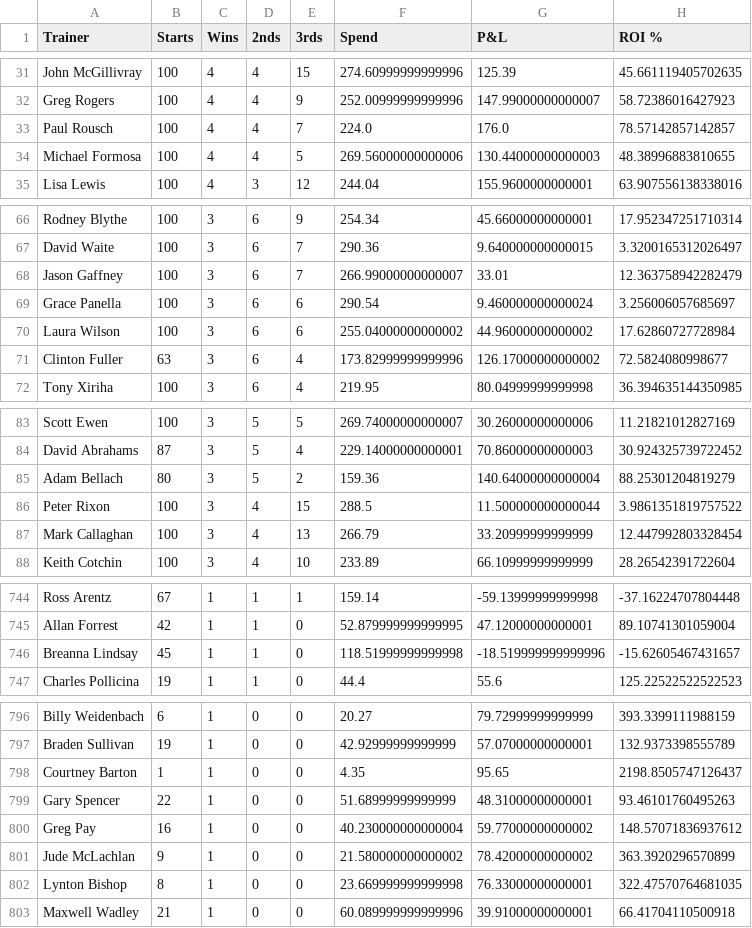
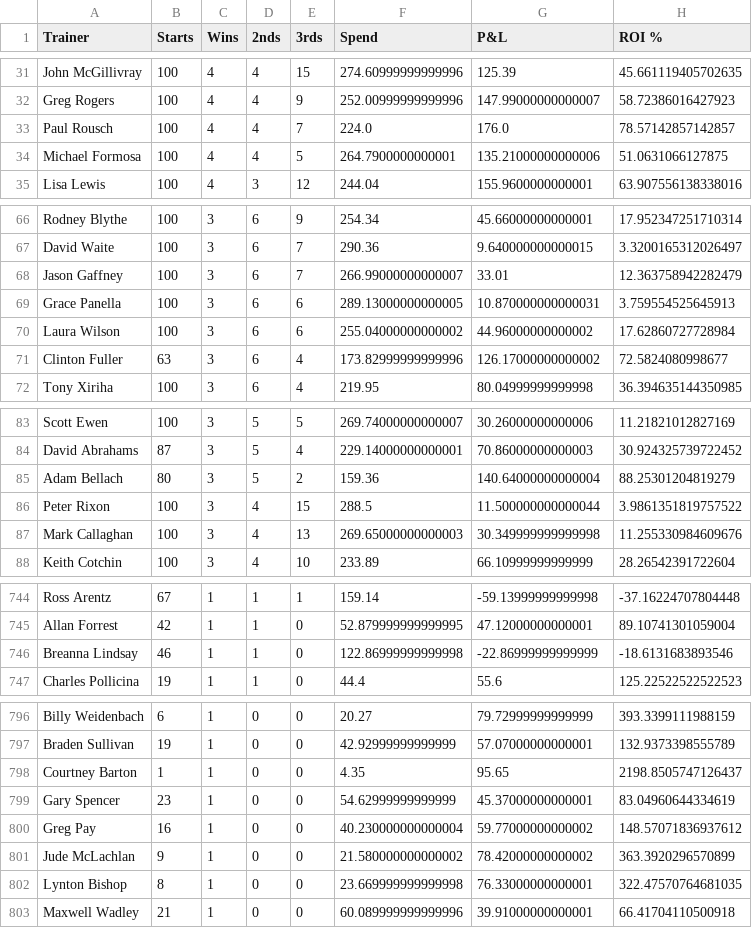
Before and after one commit to harnessapp/harness-csv-data, a CSV file: Roughie Trainers.csv, drawn as a sheet; only a part is shown, gaps mark what is left out; the diff covers the shown part only.

```diff
--- a/Roughie Trainers.csv
+++ b/Roughie Trainers.csv
@@ -33,3 +33,3 @@ Greg Rogers,100,4,4,9,252.00999999999996,147.99000000000007,58.72386016427923
 Paul Rousch,100,4,4,7,224.0,176.0,78.57142857142857
-Michael Formosa,100,4,4,5,269.56000000000006,130.44000000000003,48.38996883810655
+Michael Formosa,100,4,4,5,264.7900000000001,135.21000000000006,51.0631066127875
 Lisa Lewis,100,4,3,12,244.04,155.9600000000001,63.907556138338016
@@ -68,3 +68,3 @@ David Waite,100,3,6,7,290.36,9.640000000000015,3.3200165312026497
 Jason Gaffney,100,3,6,7,266.99000000000007,33.01,12.363758942282479
-Grace Panella,100,3,6,6,290.54,9.460000000000024,3.256006057685697
+Grace Panella,100,3,6,6,289.13000000000005,10.870000000000031,3.759554525645913
 Laura Wilson,100,3,6,6,255.04000000000002,44.96000000000002,17.62860727728984
@@ -86,3 +86,3 @@ Adam Bellach,80,3,5,2,159.36,140.64000000000004,88.25301204819279
 Peter Rixon,100,3,4,15,288.5,11.500000000000044,3.9861351819757522
-Mark Callaghan,100,3,4,13,266.79,33.20999999999999,12.447992803328454
+Mark Callaghan,100,3,4,13,269.65000000000003,30.349999999999998,11.255330984609676
 Keith Cotchin,100,3,4,10,233.89,66.10999999999999,28.26542391722604
@@ -745,3 +745,3 @@ Ross Arentz,67,1,1,1,159.14,-59.13999999999998,-37.16224707804448
 Allan Forrest,42,1,1,0,52.879999999999995,47.12000000000001,89.10741301059004
-Breanna Lindsay,45,1,1,0,118.51999999999998,-18.519999999999996,-15.62605467431657
+Breanna Lindsay,46,1,1,0,122.86999999999998,-22.86999999999999,-18.6131683893546
 Charles Pollicina,19,1,1,0,44.4,55.6,125.22522522522523
@@ -798,3 +798,3 @@ Braden Sullivan,19,1,0,0,42.92999999999999,57.07000000000001,132.9373398555789
 Courtney Barton,1,1,0,0,4.35,95.65,2198.8505747126437
-Gary Spencer,22,1,0,0,51.68999999999999,48.31000000000001,93.46101760495263
+Gary Spencer,23,1,0,0,54.62999999999999,45.37000000000001,83.04960644334619
 Greg Pay,16,1,0,0,40.230000000000004,59.77000000000002,148.57071836937612
```
Also changed, not shown: 2 added rows, 1 removed row and 46 edited cells elsewhere in this file, Cold Drivers 30.csv, Cold Trainers 30.csv, 18 other files.
